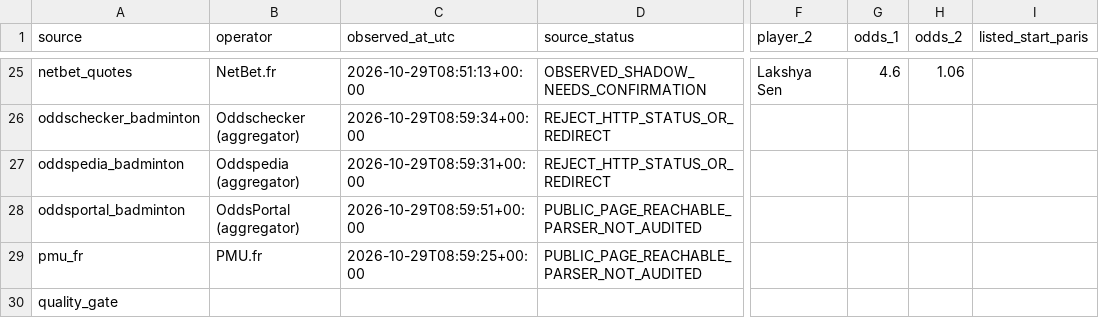
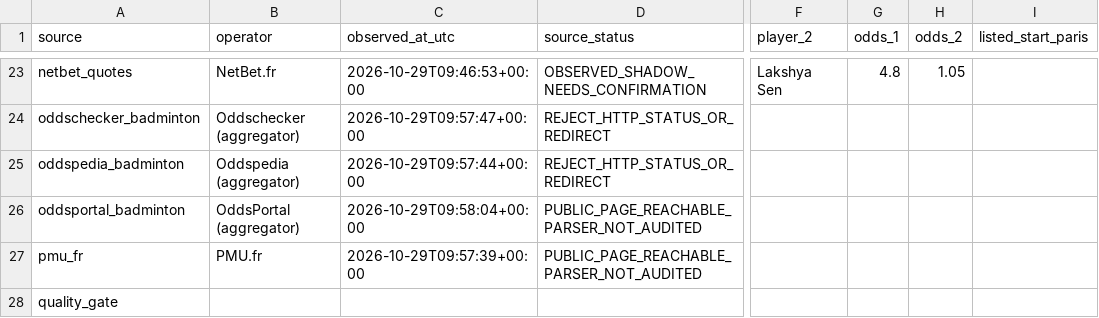
Before and after one commit to berangerbeato-cmd/badminton-lab, a CSV file: data/odds_shadow/quote_diagnostics.csv, drawn as a sheet; only a part is shown, gaps mark what is left out; addresses are those after the commit; the diff covers the shown part only; the diff names each change by its address in the sheet, - before the commit and + after, or states it on an @@ line.

```diff
--- a/data/odds_shadow/quote_diagnostics.csv
+++ b/data/odds_shadow/quote_diagnostics.csv
-C23 (observed_at_utc): 2026-10-29T08:51:13+00:00
+C23 (observed_at_utc): 2026-10-29T09:46:53+00:00
-G23 (odds_1): 4.6
+G23 (odds_1): 4.8
-H23 (odds_2): 1.06
+H23 (odds_2): 1.05
-C24 (observed_at_utc): 2026-10-29T08:59:34+00:00
+C24 (observed_at_utc): 2026-10-29T09:57:47+00:00
-C25 (observed_at_utc): 2026-10-29T08:59:31+00:00
+C25 (observed_at_utc): 2026-10-29T09:57:44+00:00
-C26 (observed_at_utc): 2026-10-29T08:59:51+00:00
+C26 (observed_at_utc): 2026-10-29T09:58:04+00:00
-C27 (observed_at_utc): 2026-10-29T08:59:25+00:00
+C27 (observed_at_utc): 2026-10-29T09:57:39+00:00
```
Also changed, not shown: 2 removed rows and 44 edited cells elsewhere in this file, 30 other files.
